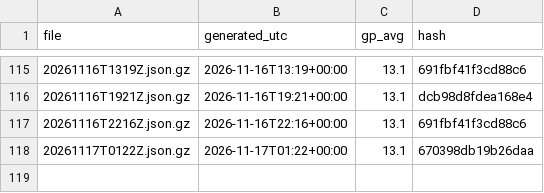
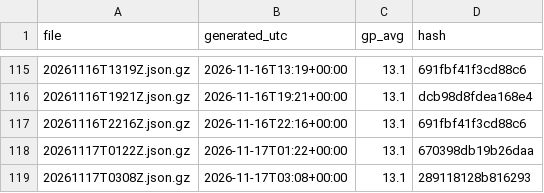
Before and after one commit to niksmdmarketing/NFLFutures, a CSV file: nba/2027/index.csv, drawn as a sheet; only a part is shown, gaps mark what is left out; the diff names each change by its address in the sheet, - before the commit and + after, or states it on an @@ line.

```diff
--- a/nba/2027/index.csv
+++ b/nba/2027/index.csv
+row 119: 20261117T0308Z.json.gz | 2026-11-17T03:08+00:00 | 13.1 | 289118128b816293
```
Also changed, not shown: nhl/2026/index.csv, 2 other files.
